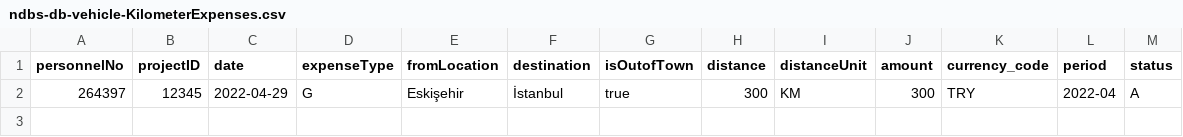
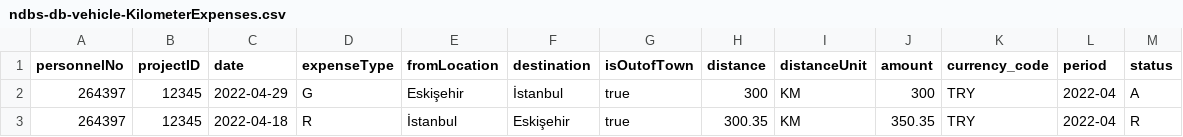
Before and after one commit to alierbug/sap-cloud-cap-vehicles-management, a CSV file: db/data/ndbs-db-vehicle-KilometerExpenses.csv, drawn as a sheet.

Commit message:
Object header - expense table added

```diff
--- a/db/data/ndbs-db-vehicle-KilometerExpenses.csv
+++ b/db/data/ndbs-db-vehicle-KilometerExpenses.csv
@@ -2 +2,2 @@ personnelNo;projectID;date;expenseType;fromLocation;destination;isOutofTown;dist
 264397;12345;2022-04-29;G;Eskişehir;İstanbul;true;300;KM;300;TRY;2022-04;A
+264397;12345;2022-04-18;R;İstanbul;Eskişehir;true;300.35;KM;350.35;TRY;2022-04;R
```
Also changed, not shown: 7 other files.
